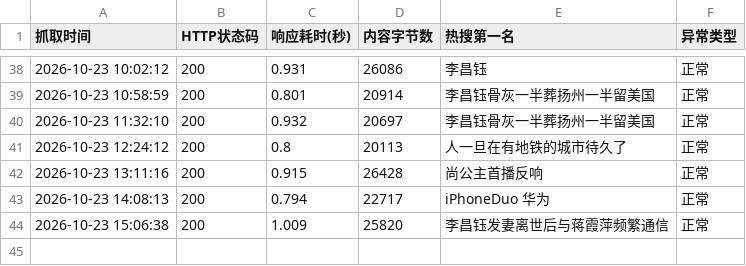
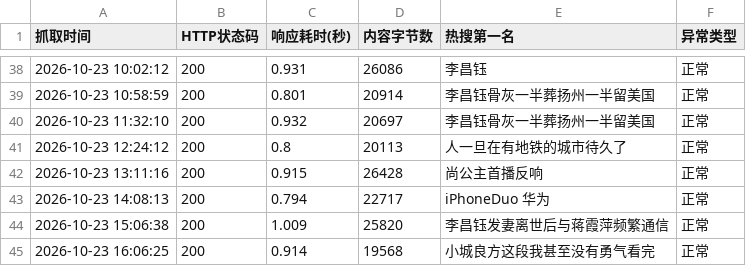
Before and after one commit to A0805/-, a CSV file: weibo_data.csv, drawn as a sheet; only a part is shown, gaps mark what is left out; the diff names each change by its address in the sheet, - before the commit and + after, or states it on an @@ line.

```diff
--- a/weibo_data.csv
+++ b/weibo_data.csv
+row 45: 2026-10-23 16:06:25 | 200 | 0.914 | 19568 | 小城良方这段我甚至没有勇气看完 | 正常
```
